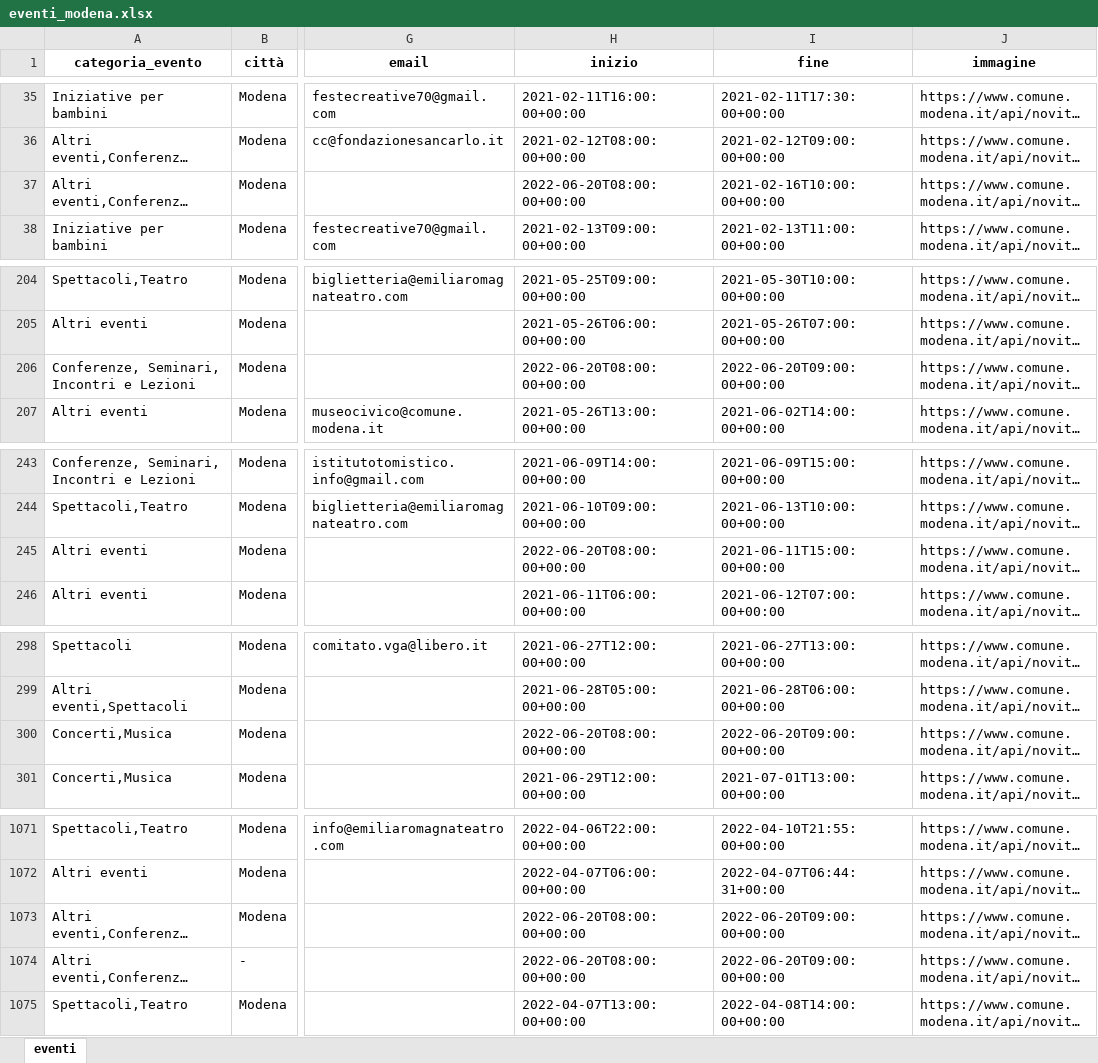
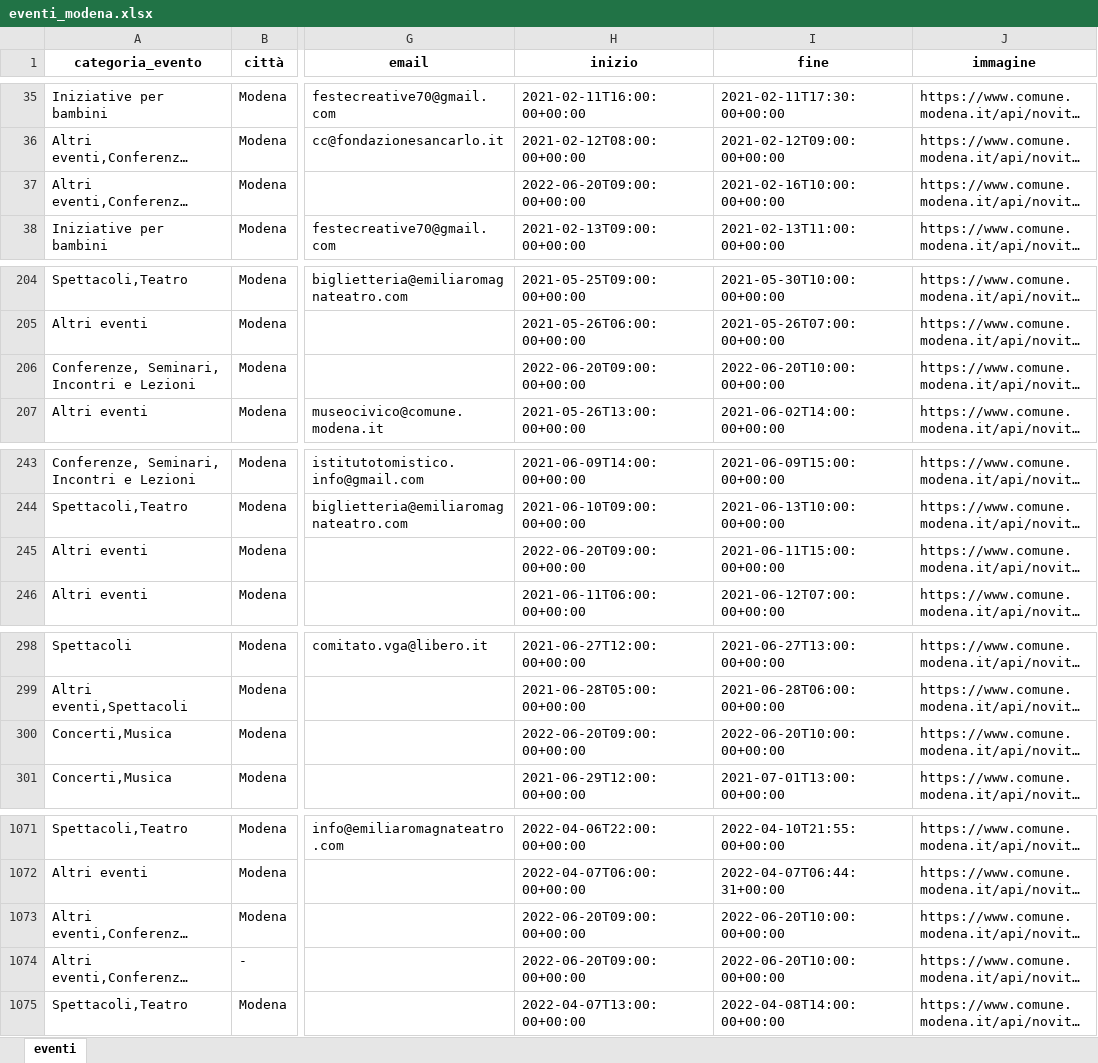
Before and after one commit to napo/apicomunemodenaopendata, an Excel workbook: docs/eventi/eventi_modena.xlsx, sheet eventi, drawn as a sheet; only a part is shown, gaps mark what is left out; long unchanged cells end in …; values as stored, in another font and other column widths than the file's, no borders; the diff covers the shown part only; the diff names each change by its address in the sheet, - before the commit and + after, or states it on an @@ line.

Commit message:
Latest data: Mon Jun 20 09:18:58 UTC 2022

```diff
--- a/docs/eventi/eventi_modena.xlsx (sheet eventi)
+++ b/docs/eventi/eventi_modena.xlsx (sheet eventi)
-H37 (inizio): 2022-06-20T08:00:00+00:00
+H37 (inizio): 2022-06-20T09:00:00+00:00
-H206 (inizio): 2022-06-20T08:00:00+00:00
+H206 (inizio): 2022-06-20T09:00:00+00:00
-I206 (fine): 2022-06-20T09:00:00+00:00
+I206 (fine): 2022-06-20T10:00:00+00:00
-H245 (inizio): 2022-06-20T08:00:00+00:00
+H245 (inizio): 2022-06-20T09:00:00+00:00
-H300 (inizio): 2022-06-20T08:00:00+00:00
+H300 (inizio): 2022-06-20T09:00:00+00:00
-I300 (fine): 2022-06-20T09:00:00+00:00
+I300 (fine): 2022-06-20T10:00:00+00:00
-H1073:H1074 (inizio): 2022-06-20T08:00:00+00:00
+H1073:H1074 (inizio): 2022-06-20T09:00:00+00:00
-I1073:I1074 (fine): 2022-06-20T09:00:00+00:00
+I1073:I1074 (fine): 2022-06-20T10:00:00+00:00
```
Also changed, not shown: 2 edited cells elsewhere in this sheet, 5 other files.
